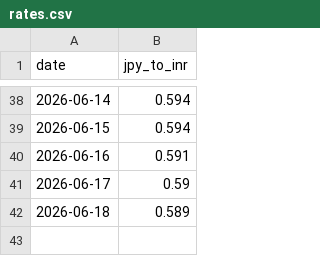
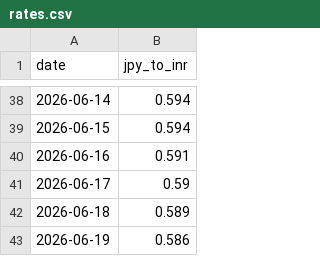
Before and after one commit to kat479/YenRupee, a CSV file: rates.csv, drawn as a sheet; only a part is shown, gaps mark what is left out; the diff names each change by its address in the sheet, - before the commit and + after, or states it on an @@ line.

```diff
--- a/rates.csv
+++ b/rates.csv
+row 43: 2026-06-19 | 0.586
```
